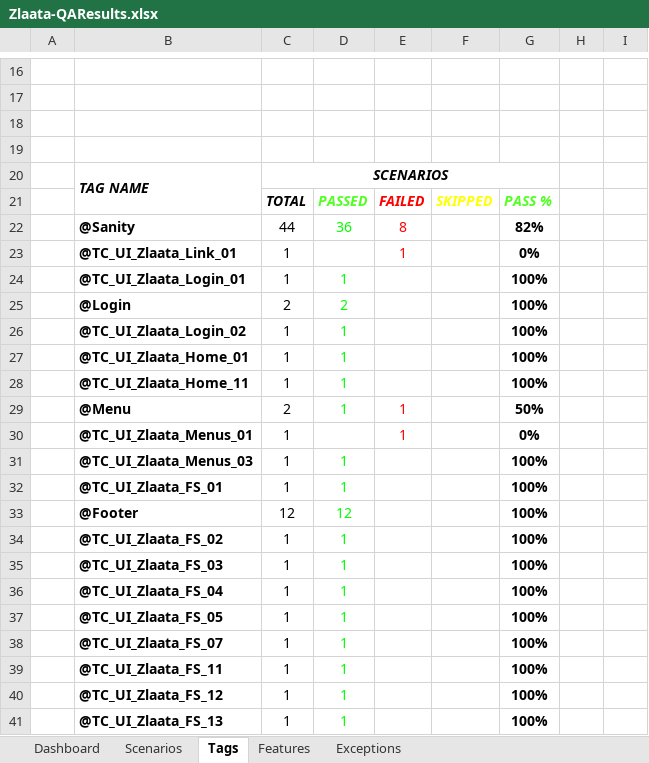
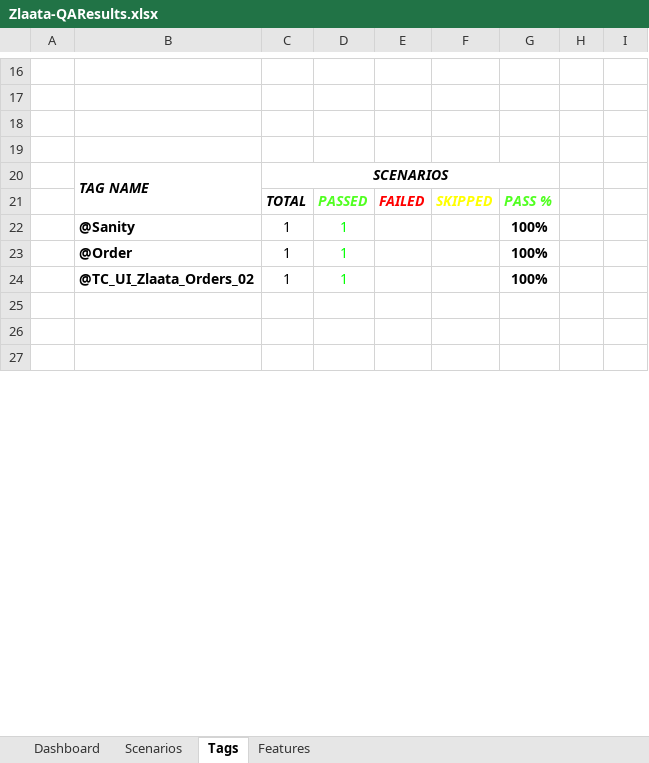
Before and after one commit to ZlaataAutomation/Zlaata, an Excel workbook: reports/Extent-Report/Zlaata-QAResults.xlsx, sheet Tags, drawn as a sheet; only a part is shown, gaps mark what is left out; the shorter side is filled out with more unchanged rows; values as stored, in another font and other column widths than the file's, no borders; charts and pictures not drawn; removed rows and columns are numbered as before the commit, all else as after; the diff covers the shown part only; the diff names each change by its address in the sheet, - before the commit and + after, or states it on an @@ line.

```diff
--- a/reports/Extent-Report/Zlaata-QAResults.xlsx (sheet Tags)
+++ b/reports/Extent-Report/Zlaata-QAResults.xlsx (sheet Tags)
-sheet tab: Exceptions
-row 22:  | @Sanity | 44 | 36 | 8 |  | 82%
-row 23:  | @TC_UI_Zlaata_Link_01 | 1 |  | 1 |  | 0%
-B22: @TC_UI_Zlaata_Login_01
+B22: @Sanity
-row 25:  | @Login | 2 | 2 |  |  | 100%
-row 26:  | @TC_UI_Zlaata_Login_02 | 1 | 1 |  |  | 100%
-B23: @TC_UI_Zlaata_Home_01
+B23: @Order
-row 28:  | @TC_UI_Zlaata_Home_11 | 1 | 1 |  |  | 100%
-row 29:  | @Menu | 2 | 1 | 1 |  | 50%
-row 30:  | @TC_UI_Zlaata_Menus_01 | 1 |  | 1 |  | 0%
-row 31:  | @TC_UI_Zlaata_Menus_03 | 1 | 1 |  |  | 100%
-row 32:  | @TC_UI_Zlaata_FS_01 | 1 | 1 |  |  | 100%
-row 33:  | @Footer | 12 | 12 |  |  | 100%
-B24: @TC_UI_Zlaata_FS_02
+B24: @TC_UI_Zlaata_Orders_02
-row 35:  | @TC_UI_Zlaata_FS_03 | 1 | 1 |  |  | 100%
-row 36:  | @TC_UI_Zlaata_FS_04 | 1 | 1 |  |  | 100%
-row 37:  | @TC_UI_Zlaata_FS_05 | 1 | 1 |  |  | 100%
-row 38:  | @TC_UI_Zlaata_FS_07 | 1 | 1 |  |  | 100%
-row 39:  | @TC_UI_Zlaata_FS_11 | 1 | 1 |  |  | 100%
-row 40:  | @TC_UI_Zlaata_FS_12 | 1 | 1 |  |  | 100%
-row 41:  | @TC_UI_Zlaata_FS_13 | 1 | 1 |  |  | 100%
```
Also changed, not shown: 1 added row, 182 removed rows, 3 edited cells, cell formats and merged cells elsewhere in this sheet, sheet Scenarios, sheet Dashboard, sheet Features, charts or pictures, 14 other files.
